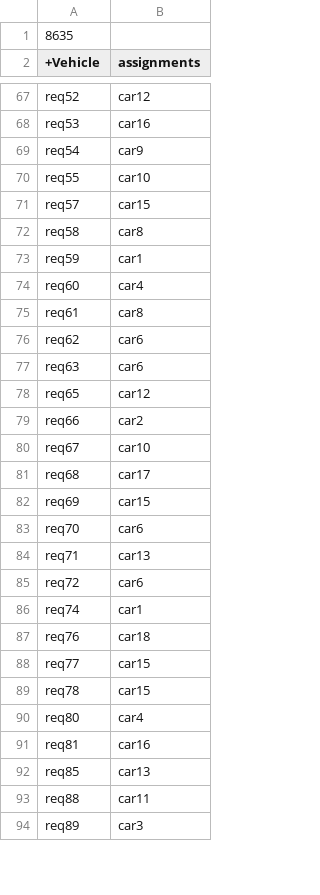
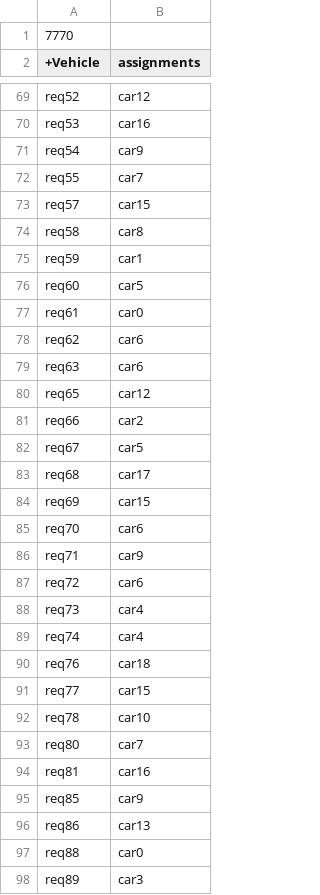
Before and after one commit to kairmhakou/AI-project, a CSV file: csv_solutions/100_5_19_25_solution.csv, drawn as a sheet; only a part is shown, gaps mark what is left out; the diff covers the shown part only.

```diff
--- a/csv_solutions/100_5_19_25_solution.csv
+++ b/csv_solutions/100_5_19_25_solution.csv
@@ -1,2 +1,2 @@
-8635
+7770
 +Vehicle;assignments
@@ -69,3 +71,3 @@ req53;car16
 req54;car9
-req55;car10
+req55;car7
 req57;car15
@@ -73,4 +75,4 @@ req58;car8
 req59;car1
-req60;car4
-req61;car8
+req60;car5
+req61;car0
 req62;car6
@@ -79,3 +81,3 @@ req65;car12
 req66;car2
-req67;car10
+req67;car5
 req68;car17
@@ -83,12 +85,14 @@ req69;car15
 req70;car6
-req71;car13
+req71;car9
 req72;car6
-req74;car1
+req73;car4
+req74;car4
 req76;car18
 req77;car15
-req78;car15
-req80;car4
+req78;car10
+req80;car7
 req81;car16
-req85;car13
-req88;car11
+req85;car9
+req86;car13
+req88;car0
 req89;car3
```
Also changed, not shown: 3 added rows, 5 removed rows and 30 edited cells elsewhere in this file, csv_solutions/100_5_14_25_solution.csv, csv_solutions/210_5_33_25_solution.csv, 5 other files.
